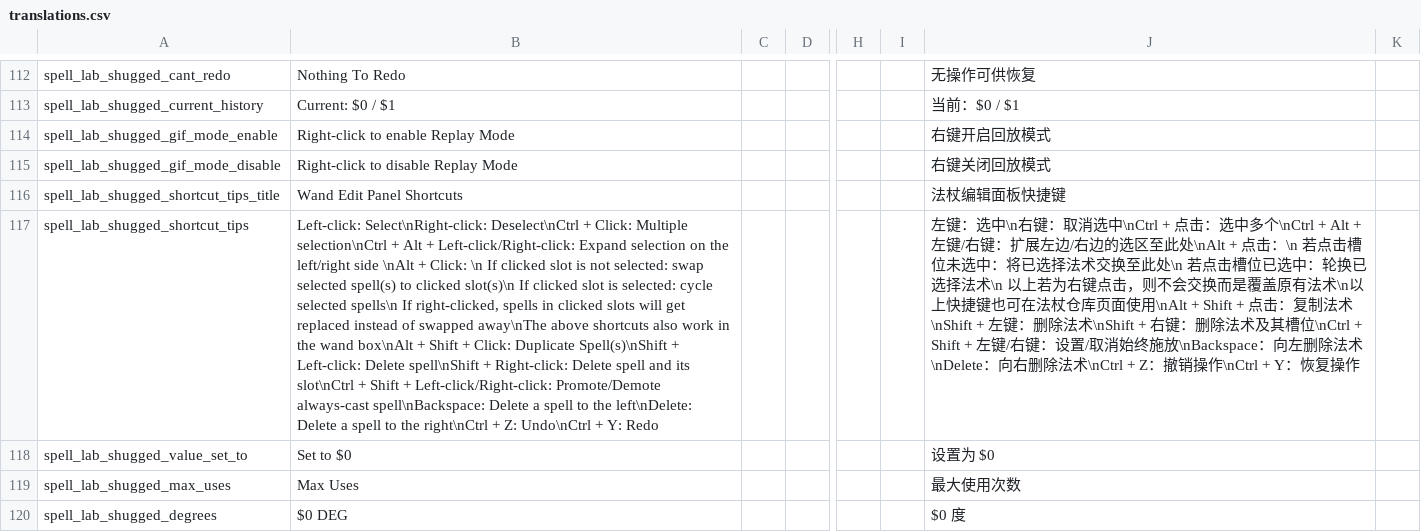
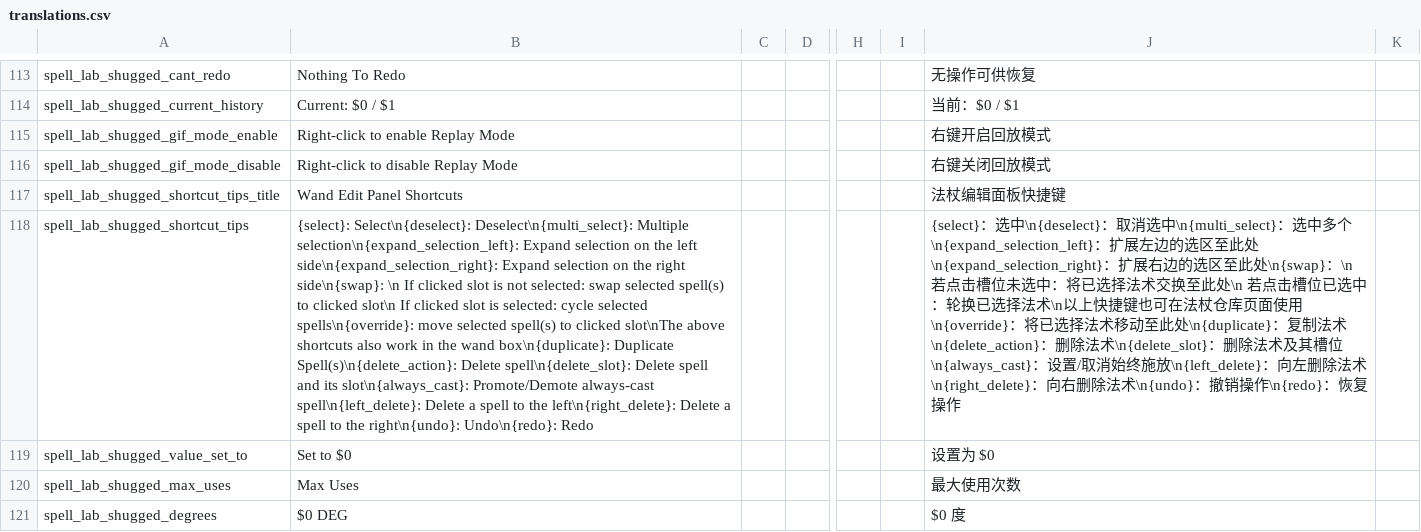
Before and after one commit to shoozzzh/Spell-Lab-Shugged, a CSV file: files/translations.csv, drawn as a sheet; only a part is shown, gaps mark what is left out; addresses are those after the commit; the diff covers the shown part only; the diff names each change by its address in the sheet, - before the commit and + after, or states it on an @@ line.

Commit message:
shortcut settings part 3 + spell box tips + override shortcut

```diff
--- a/files/translations.csv
+++ b/files/translations.csv
-B118: Left-click: Select\nRight-click: Deselect\nCtrl + Click: Multiple selection\nCtrl + Alt + Left-click/Right-click: Expand selection on the left/right side \nAlt + Click: \n If clicked slot is not selected: swap selected spell(s) to clicked slot(s)\n If clicked slot is selected: cycle selected spells\n If right-clicked, spells in clicked slots will get replaced instead of swapped away\nThe above shortcuts also work in the wand box\nAlt + Shift + Click: Duplicate Spell(s)\nShift + Left-click: Delete spell\nShift + Right-click: Delete spell and its slot\nCtrl + Shift + Left-click/Right-click: Promote/Demote always-cast spell\nBackspace: Delete a spell to the left\nDelete: Delete a spell to the right\nCtrl + Z: Undo\nCtrl + Y: Redo
+B118: {select}: Select\n{deselect}: Deselect\n{multi_select}: Multiple selection\n{expand_selection_left}: Expand selection on the left side\n{expand_selection_right}: Expand selection on the right side\n{swap}: \n If clicked slot is not selected: swap selected spell(s) to clicked slot\n If clicked slot is selected: cycle selected spells\n{override}: move selected spell(s) to clicked slot\nThe above shortcuts also work in the wand box\n{duplicate}: Duplicate Spell(s)\n{delete_action}: Delete spell\n{delete_slot}: Delete spell and its slot\n{always_cast}: Promote/Demote always-cast spell\n{left_delete}: Delete a spell to the left\n{right_delete}: Delete a spell to the right\n{undo}: Undo\n{redo}: Redo
-J118: 左键：选中\n右键：取消选中\nCtrl + 点击：选中多个\nCtrl + Alt + 左键/右键：扩展左边/右边的选区至此处\nAlt + 点击：\n 若点击槽位未选中：将已选择法术交换至此处\n 若点击槽位已选中：轮换已选择法术\n 以上若为右键点击，则不会交换而是覆盖原有法术\n以上快捷键也可在法杖仓库页面使用\nAlt + Shift + 点击：复制法术\nShift + 左键：删除法术\nShift + 右键：删除法术及其槽位\nCtrl + Shift + 左键/右键：设置/取消始终施放\nBackspace：向左删除法术\nDelete：向右删除法术\nCtrl + Z：撤销操作\nCtrl + Y：恢复操…
+J118: {select}：选中\n{deselect}：取消选中\n{multi_select}：选中多个\n{expand_selection_left}：扩展左边的选区至此处\n{expand_selection_right}：扩展右边的选区至此处\n{swap}：\n 若点击槽位未选中：将已选择法术交换至此处\n 若点击槽位已选中：轮换已选择法术\n以上快捷键也可在法杖仓库页面使用\n{override}：将已选择法术移动至此处\n{duplicate}：复制法术\n{delete_action}：删除法术\n{delete_slot}：删除法术及其槽位\n{always_cast}：设置/取消始终施放\n{left_delete}：向左删除法术\n{right_delete}：向右删除法术\n{undo}：撤销操作\n{redo}：恢复操…
```
Also changed, not shown: 1 added row and 16 edited cells elsewhere in this file, 8 other files.
